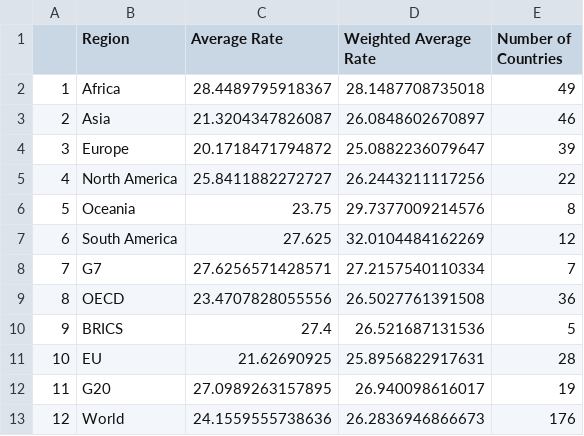
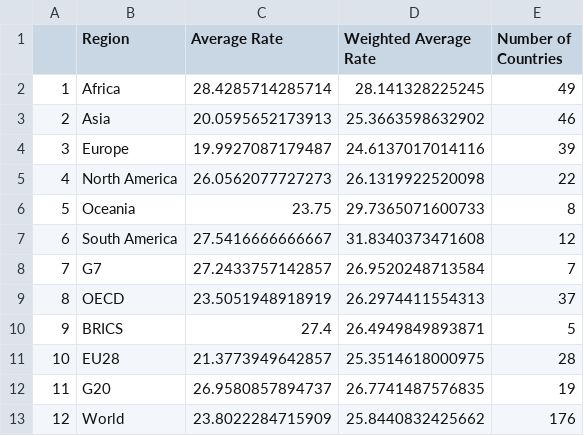
Before and after one commit to TaxFoundation/worldwide-corporate-tax-rates, a CSV file: final-outputs/rates_regional.csv, drawn as a sheet.

```diff
--- a/final-outputs/rates_regional.csv
+++ b/final-outputs/rates_regional.csv
@@ -1,13 +1,13 @@
 "","Region","Average Rate","Weighted Average Rate","Number of Countries"
-"1","Africa",28.4489795918367,28.1487708735018,49
-"2","Asia",21.3204347826087,26.0848602670897,46
-"3","Europe",20.1718471794872,25.0882236079647,39
-"4","North America",25.8411882272727,26.2443211117256,22
-"5","Oceania",23.75,29.7377009214576,8
-"6","South America",27.625,32.0104484162269,12
-"7","G7",27.6256571428571,27.2157540110334,7
-"8","OECD",23.4707828055556,26.5027761391508,36
-"9","BRICS",27.4,26.521687131536,5
-"10","EU",21.62690925,25.8956822917631,28
-"11","G20",27.0989263157895,26.940098616017,19
-"12","World",24.1559555738636,26.2836946866673,176
+"1","Africa",28.4285714285714,28.141328225245,49
+"2","Asia",20.0595652173913,25.3663598632902,46
+"3","Europe",19.9927087179487,24.6137017014116,39
+"4","North America",26.0562077727273,26.1319922520098,22
+"5","Oceania",23.75,29.7365071600733,8
+"6","South America",27.5416666666667,31.8340373471608,12
+"7","G7",27.2433757142857,26.9520248713584,7
+"8","OECD",23.5051948918919,26.2974411554313,37
+"9","BRICS",27.4,26.4949849893871,5
+"10","EU28",21.3773949642857,25.3514618000975,28
+"11","G20",26.9580857894737,26.7741487576835,19
+"12","World",23.8022284715909,25.8440832425662,176
```
Also changed, not shown: final-outputs/rate_time_series.csv, final-outputs/regional_all_data.csv, 9 other files.
